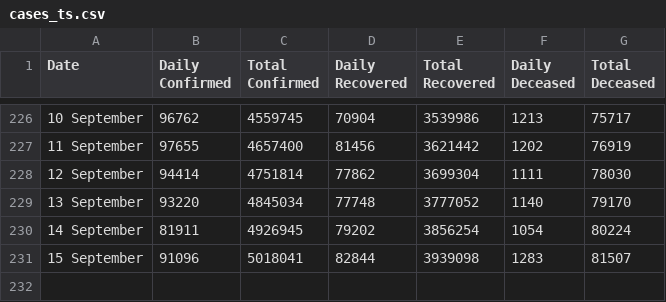
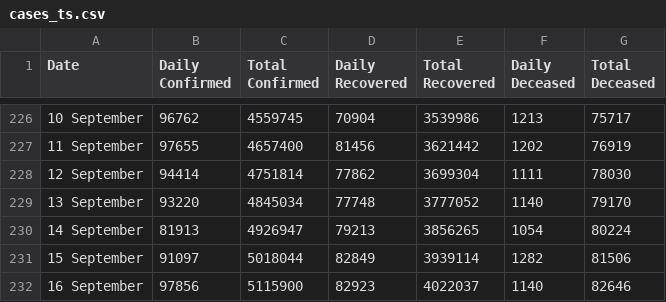
Before and after one commit to arya46/Covid-19-EDA, a CSV file: data/cases_ts.csv, drawn as a sheet; only a part is shown, gaps mark what is left out.

```diff
--- a/data/cases_ts.csv
+++ b/data/cases_ts.csv
@@ -229,3 +229,4 @@ Date,Daily Confirmed,Total Confirmed,Daily Recovered,Total Recovered,Daily Decea
 13 September ,93220,4845034,77748,3777052,1140,79170
-14 September ,81911,4926945,79202,3856254,1054,80224
-15 September ,91096,5018041,82844,3939098,1283,81507
+14 September ,81913,4926947,79213,3856265,1054,80224
+15 September ,91097,5018044,82849,3939114,1282,81506
+16 September ,97856,5115900,82923,4022037,1140,82646
```
Also changed, not shown: data/covidIN_districtwise_current.csv, data/covidIN_state_wise.csv, 3 other files.
